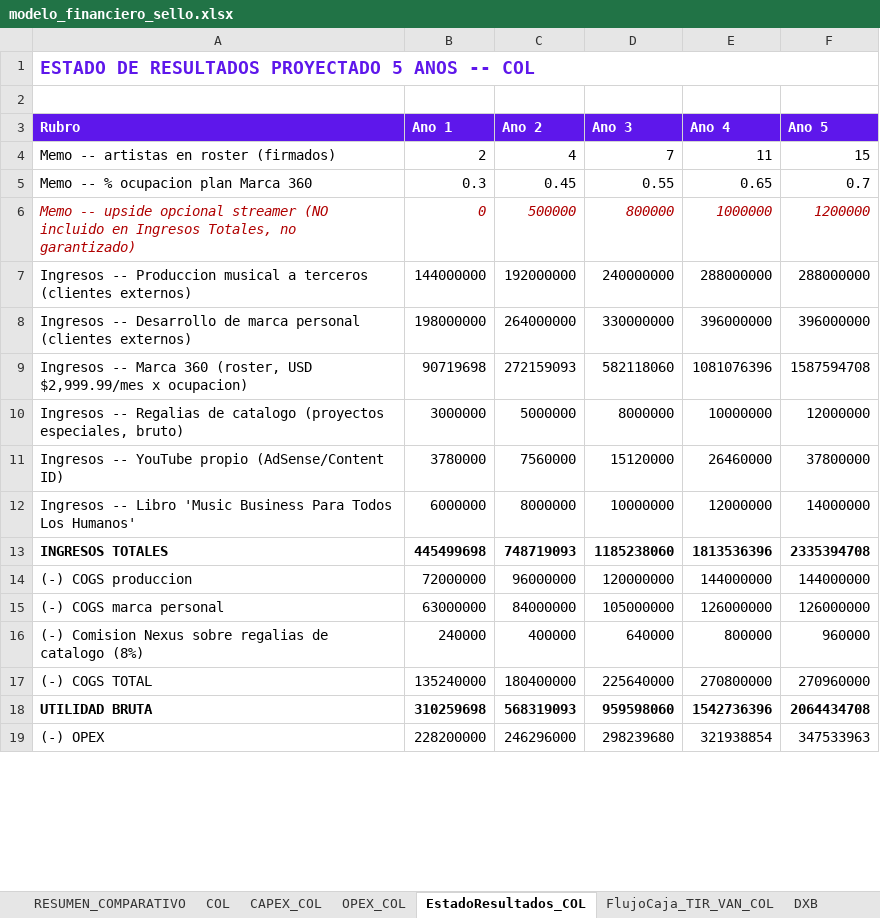
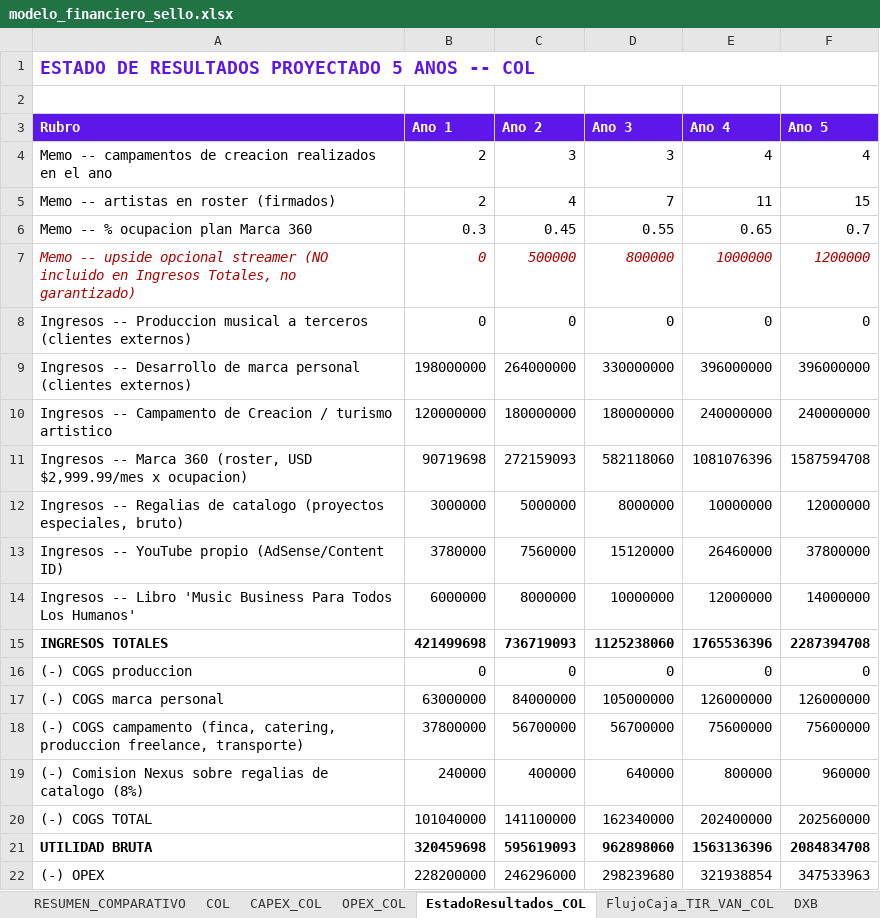
Before and after one commit to joseg09dg-888/immusic-content-engine, an Excel workbook: docs/sello_plan/modelo_financiero_sello.xlsx, sheet EstadoResultados_COL, drawn as a sheet; only a part is shown; values as stored, in another font and other column widths than the file's, no borders; addresses are those after the commit; the diff covers the shown part only; the diff names each change by its address in the sheet, - before the commit and + after, or states it on an @@ line.

```diff
--- a/docs/sello_plan/modelo_financiero_sello.xlsx (sheet EstadoResultados_COL)
+++ b/docs/sello_plan/modelo_financiero_sello.xlsx (sheet EstadoResultados_COL)
+row 4: Memo -- campamentos de creacion realizados en el ano | 2 | 3 | 3 | 4 | 4
-B8 (Ano 1): 144000000
+B8 (Ano 1): 0
-C8 (Ano 2): 192000000
+C8 (Ano 2): 0
-D8 (Ano 3): 240000000
+D8 (Ano 3): 0
-E8 (Ano 4): 288000000
+E8 (Ano 4): 0
-F8 (Ano 5): 288000000
+F8 (Ano 5): 0
+row 10: Ingresos -- Campamento de Creacion / turismo artistico | 120000000 | 180000000 | 180000000 | 240000000 | 240000000
-B15 (Ano 1): 445499698
+B15 (Ano 1): 421499698
-C15 (Ano 2): 748719093
+C15 (Ano 2): 736719093
-D15 (Ano 3): 1185238060
+D15 (Ano 3): 1125238060
-E15 (Ano 4): 1813536396
+E15 (Ano 4): 1765536396
-F15 (Ano 5): 2335394708
+F15 (Ano 5): 2287394708
-B16 (Ano 1): 72000000
+B16 (Ano 1): 0
-C16 (Ano 2): 96000000
+C16 (Ano 2): 0
-D16 (Ano 3): 120000000
+D16 (Ano 3): 0
-E16 (Ano 4): 144000000
+E16 (Ano 4): 0
-F16 (Ano 5): 144000000
+F16 (Ano 5): 0
+row 18: (-) COGS campamento (finca, catering, produccion freelance, transporte) | 37800000 | 56700000 | 56700000 | 75600000 | 75600000
-B20 (Ano 1): 135240000
+B20 (Ano 1): 101040000
-C20 (Ano 2): 180400000
+C20 (Ano 2): 141100000
-D20 (Ano 3): 225640000
+D20 (Ano 3): 162340000
-E20 (Ano 4): 270800000
+E20 (Ano 4): 202400000
-F20 (Ano 5): 270960000
+F20 (Ano 5): 202560000
-B21 (Ano 1): 310259698
+B21 (Ano 1): 320459698
-C21 (Ano 2): 568319093
+C21 (Ano 2): 595619093
-D21 (Ano 3): 959598060
+D21 (Ano 3): 962898060
-E21 (Ano 4): 1542736396
+E21 (Ano 4): 1563136396
-F21 (Ano 5): 2064434708
+F21 (Ano 5): 2084834708
```
Also changed, not shown: 20 edited cells elsewhere in this sheet, sheet EstadoResultados_DXB, sheet RESUMEN_COMPARATIVO, sheet FlujoCaja_TIR_VAN_COL, sheet FlujoCaja_TIR_VAN_DXB, sheet COL, sheet DXB, 17 other files.
